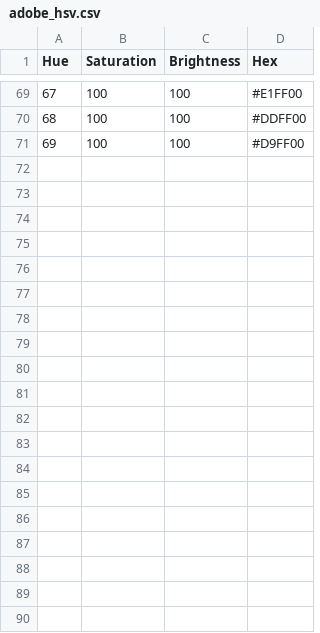
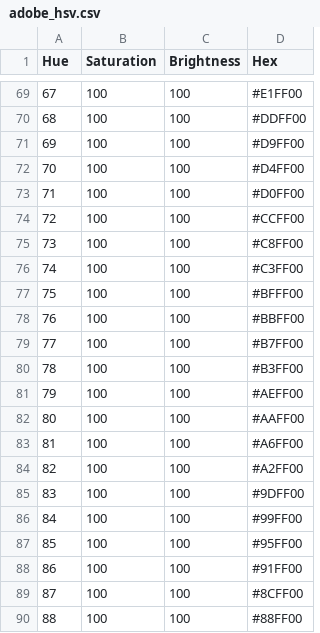
Before and after one commit to krisam2408/Aide, a CSV file: Aide.ColorExtraction/output/adobe_hsv.csv, drawn as a sheet; only a part is shown, gaps mark what is left out; the diff covers the shown part only.

```diff
--- a/Aide.ColorExtraction/output/adobe_hsv.csv
+++ b/Aide.ColorExtraction/output/adobe_hsv.csv
@@ -71 +71,20 @@ Hue,Saturation,Brightness,Hex
 69,100,100,#D9FF00
+70,100,100,#D4FF00
+71,100,100,#D0FF00
+72,100,100,#CCFF00
+73,100,100,#C8FF00
+74,100,100,#C3FF00
+75,100,100,#BFFF00
+76,100,100,#BBFF00
+77,100,100,#B7FF00
+78,100,100,#B3FF00
+79,100,100,#AEFF00
+80,100,100,#AAFF00
+81,100,100,#A6FF00
+82,100,100,#A2FF00
+83,100,100,#9DFF00
+84,100,100,#99FF00
+85,100,100,#95FF00
+86,100,100,#91FF00
+87,100,100,#8CFF00
+88,100,100,#88FF00
```
Also changed, not shown: 24 added rows elsewhere in this file, 1 other file.
